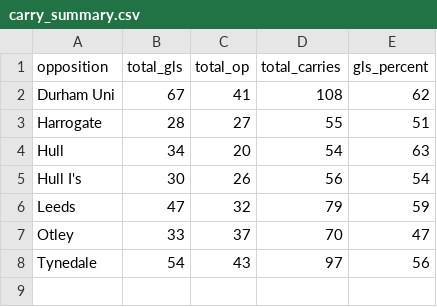
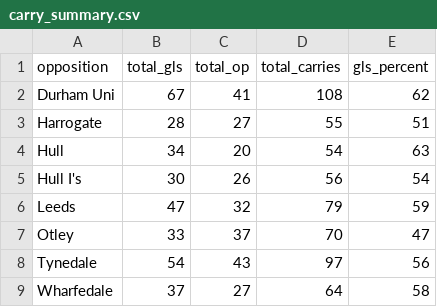
Before and after one commit to ConnorFewster/EI, a CSV file: carry_summary.csv, drawn as a sheet; the diff names each change by its address in the sheet, - before the commit and + after, or states it on an @@ line.

```diff
--- a/carry_summary.csv
+++ b/carry_summary.csv
+row 9: Wharfedale | 37 | 27 | 64 | 58
```
Also changed, not shown: carry_table.csv, event_data.csv, 2 other files.
